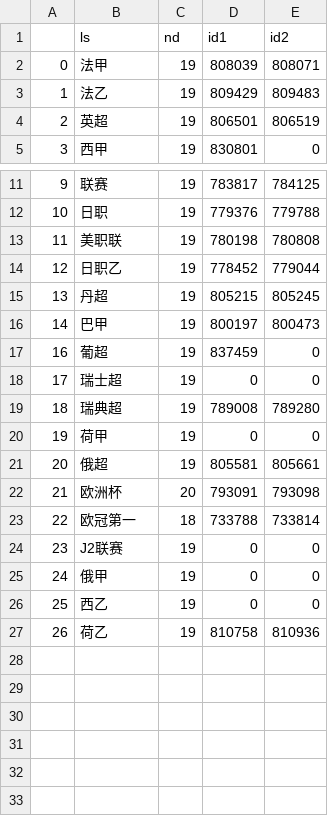
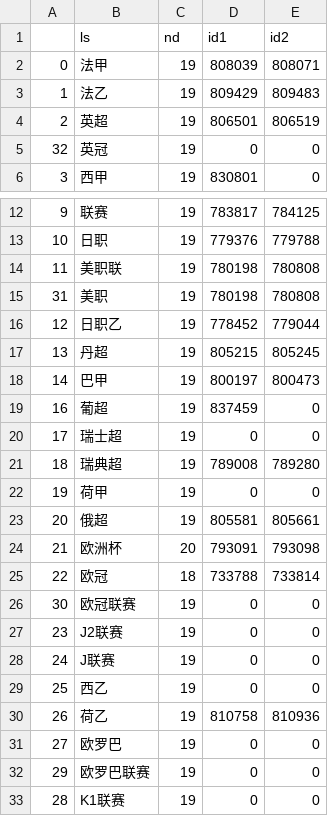
Before and after one commit to Jack1shao/wbw, a CSV file: zqconfig.csv, drawn as a sheet; only a part is shown, gaps mark what is left out.

```diff
--- a/zqconfig.csv
+++ b/zqconfig.csv
@@ -4,2 +4,3 @@
 2,英超,19,806501,806519
+32,英冠,19,0,0
 3,西甲,19,830801,0
@@ -13,2 +14,3 @@
 11,美职联,19,780198,780808
+31,美职,19,780198,780808
 12,日职乙,19,778452,779044
@@ -22,6 +24,10 @@
 21,欧洲杯,20,793091,793098
-22,欧冠第一,18,733788,733814
+22,欧冠,18,733788,733814
+30,欧冠联赛,19,0,0
 23,J2联赛,19,0,0
-24,俄甲,19,0,0
+24,J联赛,19,0,0
 25,西乙,19,0,0
 26,荷乙,19,810758,810936
+27,欧罗巴,19,0,0
+29,欧罗巴联赛,19,0,0
+28,K1联赛,19,0,0
```
Also changed, not shown: bifa.csv, yhq_idnm_list.csv, 3 other files.
